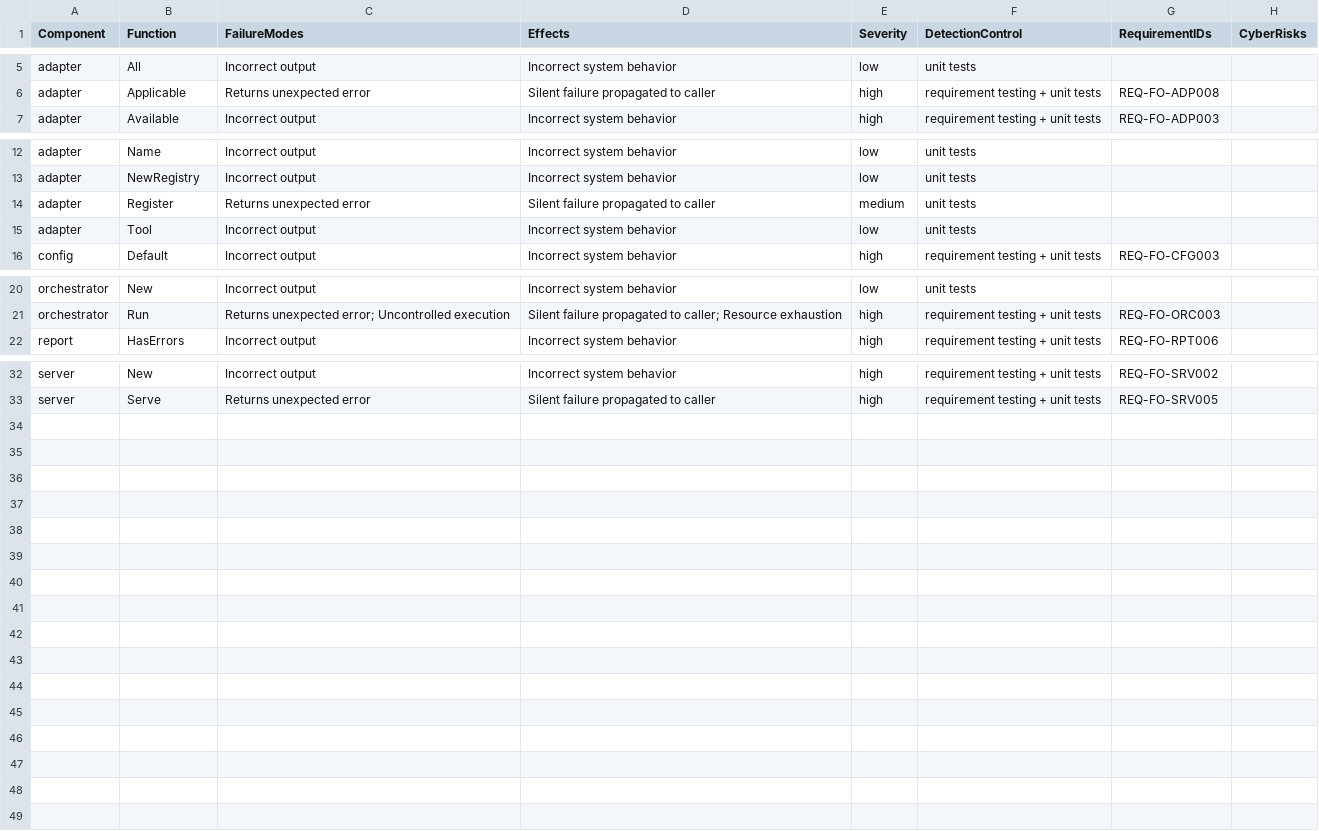
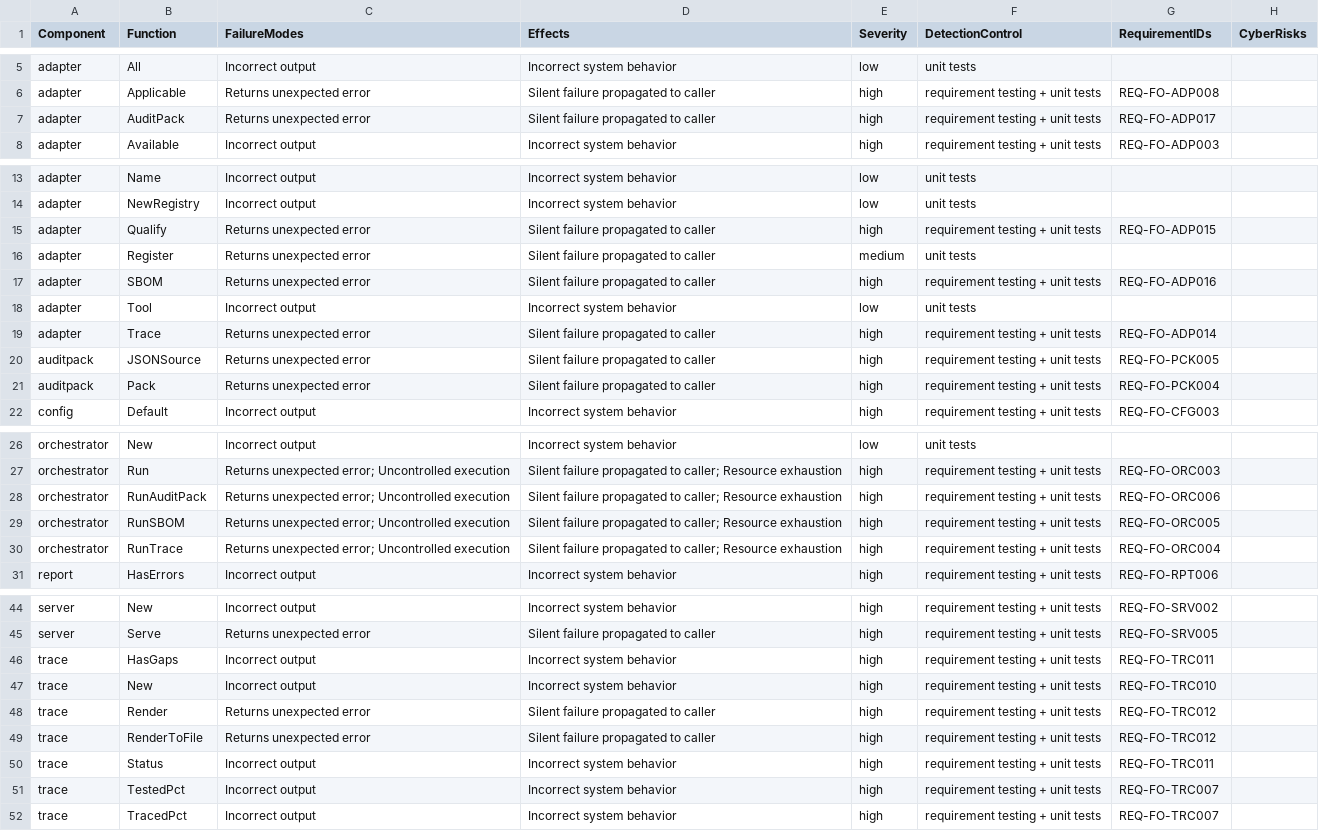
Before and after one commit to SoundMatt/FuSaOps, a CSV file: fmea.csv, drawn as a sheet; only a part is shown, gaps mark what is left out; the diff covers the shown part only; the diff names each change by its address in the sheet, - before the commit and + after, or states it on an @@ line.

Commit message:
feat: v0.2 evidence aggregation — trace, sbom, audit-pack
Roll up cross-language safety evidence, not just findings.

- trace/: cross-language requirement traceability + qualification roll-up,
  excluding skipped tools from coverage totals; text/json/html + PASS/GAP
- sbom/: merge + de-duplicate every tool's SBOM; json/text/SPDX 2.3
- auditpack/: bundle each tool's audit-pack + FuSaOps report/trace/sbom into
  one deterministic ZIP with a SHA-256 manifest
- adapter capability interfaces (Tracer/Qualifier/SBOMer/Packer); cmdAdapter
  drives the tool's trace/qualify/release/audit-pack subcommands
- orchestrator RunTrace/RunSBOM/RunAuditPack roll-ups
- CLI: fusaops trace (--strict gate), sbom, audit-pack

Requirements grown to 101 (TRC/SBM/PCK + new ADP/ORC/CLI), 100% traced and
tested; gofusa check passes 0 errors; coverage 84.8%; golangci-lint clean.
Evidence bundle, docs, ROADMAP, README and CHANGELOG updated for v0.2.0.

Signed-off-by: SoundMatt <SoundMatt@users.noreply.github.com>

```diff
--- a/fmea.csv
+++ b/fmea.csv
+row 7: adapter | AuditPack | Returns unexpected error | Silent failure propagated to caller | high | requirement testing + unit tests | REQ-FO-ADP017
+row 15: adapter | Qualify | Returns unexpected error | Silent failure propagated to caller | high | requirement testing + unit tests | REQ-FO-ADP015
+row 17: adapter | SBOM | Returns unexpected error | Silent failure propagated to caller | high | requirement testing + unit tests | REQ-FO-ADP016
+row 19: adapter | Trace | Returns unexpected error | Silent failure propagated to caller | high | requirement testing + unit tests | REQ-FO-ADP014
+row 20: auditpack | JSONSource | Returns unexpected error | Silent failure propagated to caller | high | requirement testing + unit tests | REQ-FO-PCK005
+row 21: auditpack | Pack | Returns unexpected error | Silent failure propagated to caller | high | requirement testing + unit tests | REQ-FO-PCK004
+row 28: orchestrator | RunAuditPack | Returns unexpected error; Uncontrolled execution | Silent failure propagated to caller; Resource exhaustion | high | requirement testing + unit tests | REQ-FO-ORC006
+row 29: orchestrator | RunSBOM | Returns unexpected error; Uncontrolled execution | Silent failure propagated to caller; Resource exhaustion | high | requirement testing + unit tests | REQ-FO-ORC005
+row 30: orchestrator | RunTrace | Returns unexpected error; Uncontrolled execution | Silent failure propagated to caller; Resource exhaustion | high | requirement testing + unit tests | REQ-FO-ORC004
+row 46: trace | HasGaps | Incorrect output | Incorrect system behavior | high | requirement testing + unit tests | REQ-FO-TRC011
+row 47: trace | New | Incorrect output | Incorrect system behavior | high | requirement testing + unit tests | REQ-FO-TRC010
+row 48: trace | Render | Returns unexpected error | Silent failure propagated to caller | high | requirement testing + unit tests | REQ-FO-TRC012
+row 49: trace | RenderToFile | Returns unexpected error | Silent failure propagated to caller | high | requirement testing + unit tests | REQ-FO-TRC012
+row 50: trace | Status | Incorrect output | Incorrect system behavior | high | requirement testing + unit tests | REQ-FO-TRC011
+row 51: trace | TestedPct | Incorrect output | Incorrect system behavior | high | requirement testing + unit tests | REQ-FO-TRC007
+row 52: trace | TracedPct | Incorrect output | Incorrect system behavior | high | requirement testing + unit tests | REQ-FO-TRC007
```
Also changed, not shown: 3 added rows elsewhere in this file, 41 other files.
